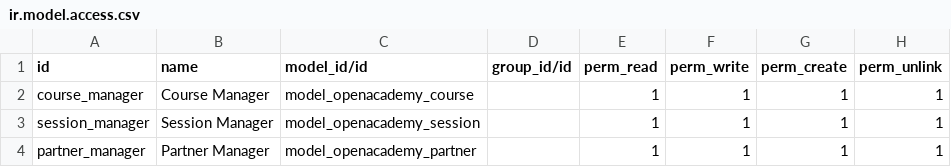
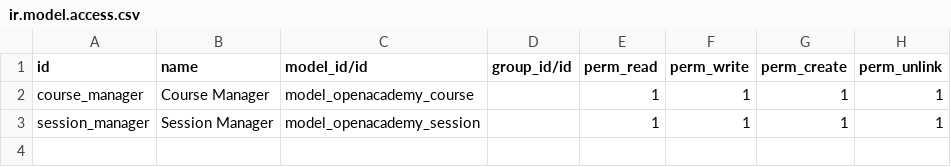
Before and after one commit to TranPhucDang/openacademy, a CSV file: security/ir.model.access.csv, drawn as a sheet; the diff names each change by its address in the sheet, - before the commit and + after, or states it on an @@ line.

```diff
--- a/security/ir.model.access.csv
+++ b/security/ir.model.access.csv
-row 4: partner_manager | Partner Manager | model_openacademy_partner |  | 1 | 1 | 1 | 1
```
Also changed, not shown: 16 other files.
